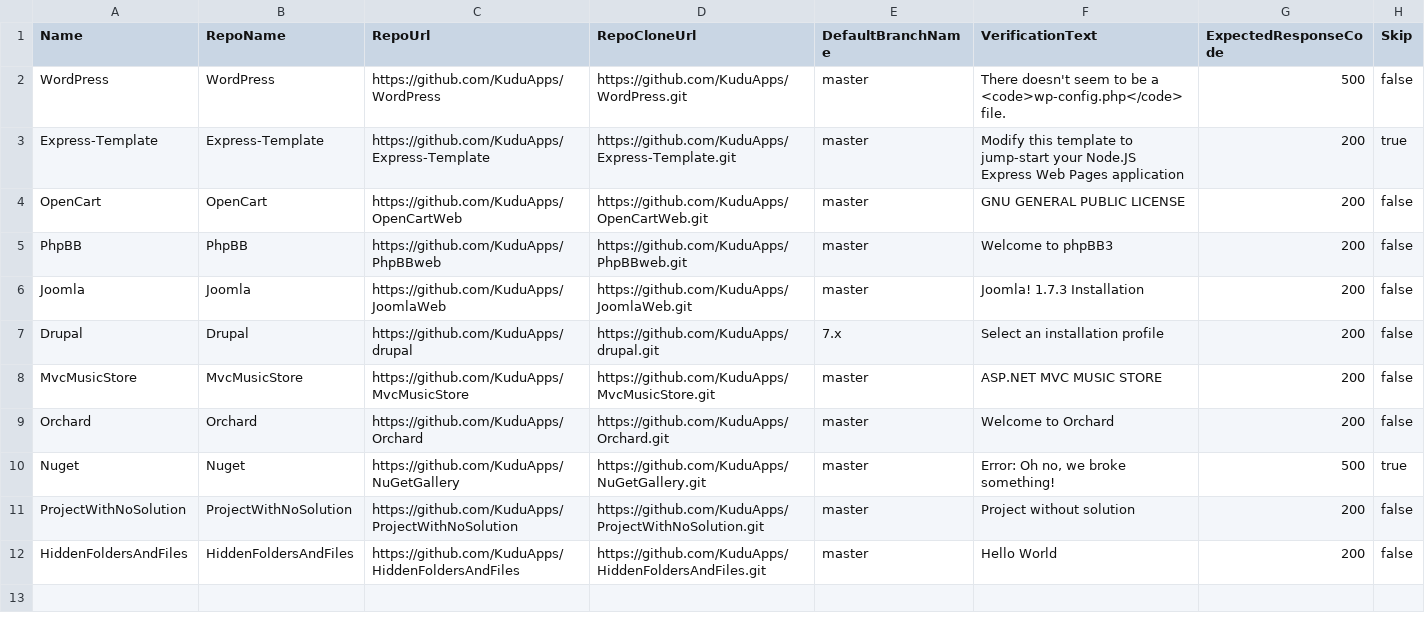
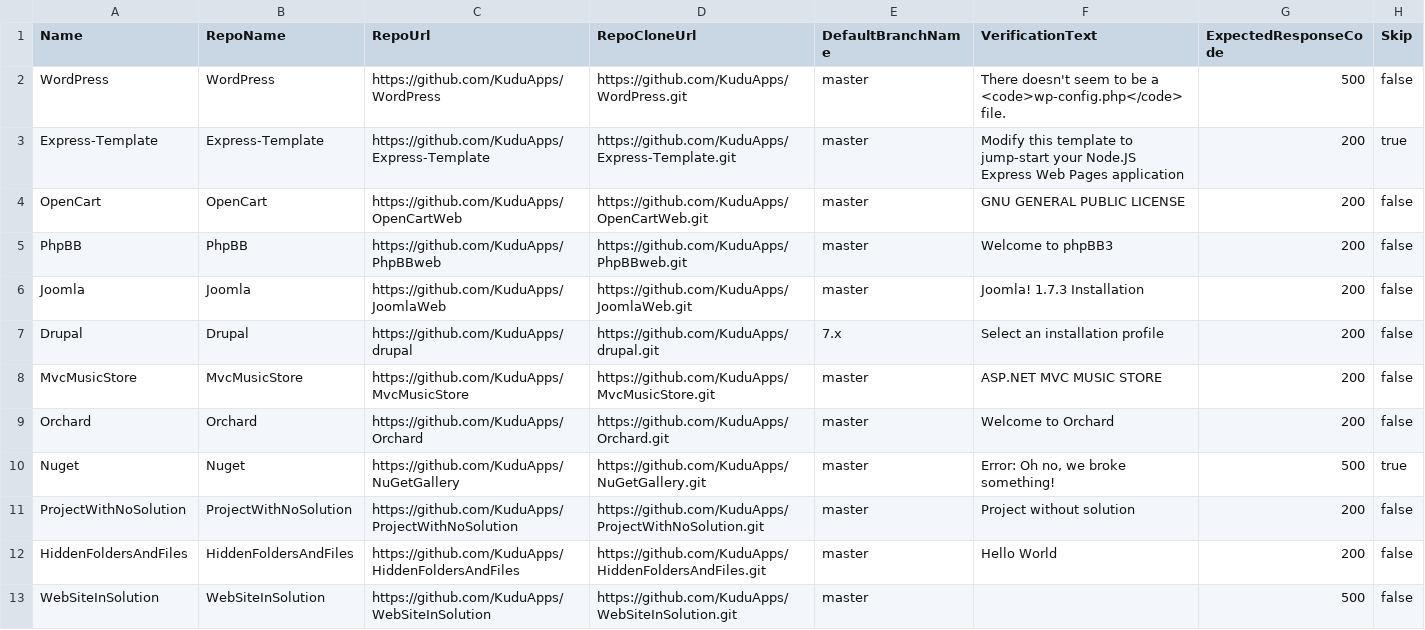
Before and after one commit to projectkudu/kudu, a CSV file: Kudu.FunctionalTests/GitDeploymentTests.csv, drawn as a sheet; the diff names each change by its address in the sheet, - before the commit and + after, or states it on an @@ line.

Commit message:
Fix the way paths are normalized. - Get the full path then trim the trailing slashes. - Added unit tests and new functional test.

```diff
--- a/Kudu.FunctionalTests/GitDeploymentTests.csv
+++ b/Kudu.FunctionalTests/GitDeploymentTests.csv
+row 13: WebSiteInSolution | WebSiteInSolution | https://github.com/KuduApps/WebSiteInSolution | https://github.com/KuduApps/WebSiteInSolution.git | master |  | 500 | false
```
Also changed, not shown: 4 other files.
